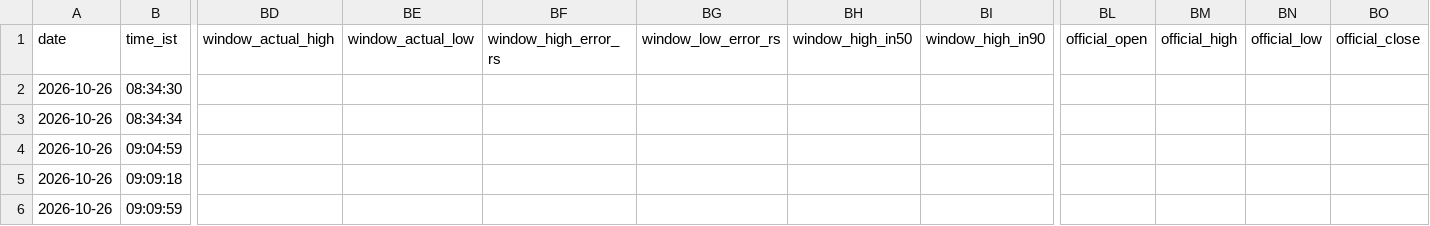
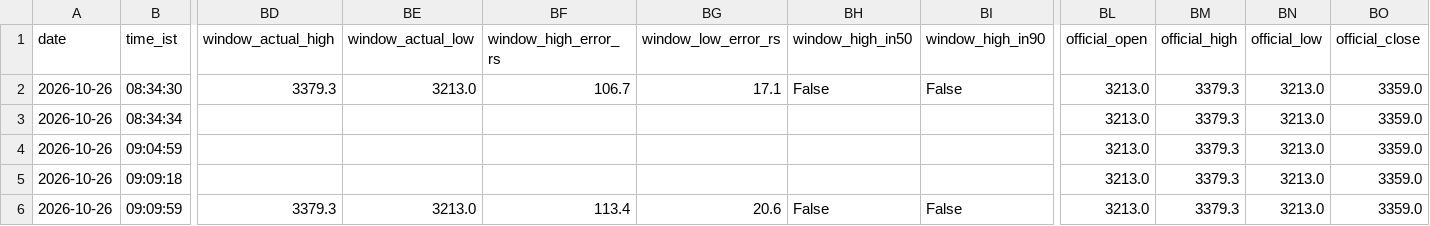
Before and after one commit to shauryaa1808g-max/pred_18, a CSV file: results/readings/by_day/2026-10-26.csv, drawn as a sheet; only a part is shown, gaps mark what is left out; the diff covers the shown part only; the diff names each change by its address in the sheet, - before the commit and + after, or states it on an @@ line.

```diff
--- a/results/readings/by_day/2026-10-26.csv
+++ b/results/readings/by_day/2026-10-26.csv
-BD2 (window_actual_high): (empty)
+BD2 (window_actual_high): 3379.3
-BE2 (window_actual_low): (empty)
+BE2 (window_actual_low): 3213.0
-BF2 (window_high_error_rs): (empty)
+BF2 (window_high_error_rs): 106.7
-BG2 (window_low_error_rs): (empty)
+BG2 (window_low_error_rs): 17.1
-BH2 (window_high_in50): (empty)
+BH2 (window_high_in50): False
-BI2 (window_high_in90): (empty)
+BI2 (window_high_in90): False
-BL2:BL6 (official_open): (empty)
+BL2:BL6 (official_open): 3213.0
-BM2:BM6 (official_high): (empty)
+BM2:BM6 (official_high): 3379.3
-BN2:BN6 (official_low): (empty)
+BN2:BN6 (official_low): 3213.0
-BO2:BO6 (official_close): (empty)
+BO2:BO6 (official_close): 3359.0
-BD6 (window_actual_high): (empty)
+BD6 (window_actual_high): 3379.3
-BE6 (window_actual_low): (empty)
+BE6 (window_actual_low): 3213.0
-BF6 (window_high_error_rs): (empty)
+BF6 (window_high_error_rs): 113.4
-BG6 (window_low_error_rs): (empty)
+BG6 (window_low_error_rs): 20.6
-BH6 (window_high_in50): (empty)
+BH6 (window_high_in50): False
-BI6 (window_high_in90): (empty)
+BI6 (window_high_in90): False
```
Also changed, not shown: 77 edited cells elsewhere in this file, results/readings/readings.csv, 5 other files.
